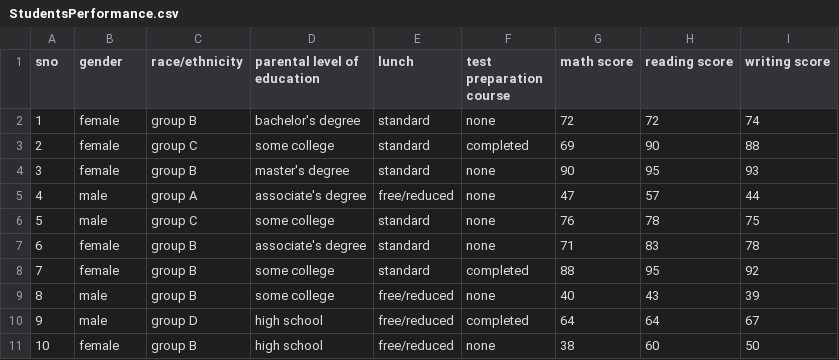
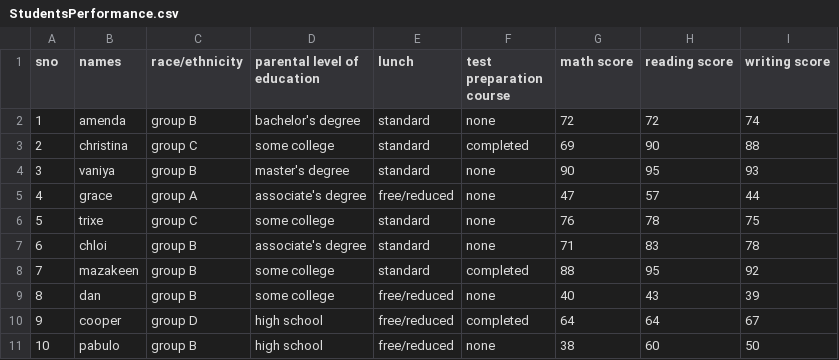
Before and after one commit to gayathrippriya-svg/Students-perfoma, a CSV file: StudentsPerformance.csv, drawn as a sheet.

Commit message:
Update StudentsPerformance.csv to include names

```diff
--- a/StudentsPerformance.csv
+++ b/StudentsPerformance.csv
@@ -1,11 +1,11 @@
-sno,gender,race/ethnicity,parental level of education,lunch,test preparation course,math score,reading score,writing score
-1,female,group B,bachelor's degree,standard,none,72,72,74
-2,female,group C,some college,standard,completed,69,90,88
-3,female,group B,master's degree,standard,none,90,95,93
-4,male,group A,associate's degree,free/reduced,none,47,57,44
-5,male,group C,some college,standard,none,76,78,75
-6,female,group B,associate's degree,standard,none,71,83,78
-7,female,group B,some college,standard,completed,88,95,92
-8,male,group B,some college,free/reduced,none,40,43,39
-9,male,group D,high school,free/reduced,completed,64,64,67
-10,female,group B,high school,free/reduced,none,38,60,50
+sno,names,race/ethnicity,parental level of education,lunch,test preparation course,math score,reading score,writing score
+1,amenda,group B,bachelor's degree,standard,none,72,72,74
+2,christina,group C,some college,standard,completed,69,90,88
+3,vaniya,group B,master's degree,standard,none,90,95,93
+4,grace,group A,associate's degree,free/reduced,none,47,57,44
+5,trixe,group C,some college,standard,none,76,78,75
+6,chloi,group B,associate's degree,standard,none,71,83,78
+7,mazakeen,group B,some college,standard,completed,88,95,92
+8,dan,group B,some college,free/reduced,none,40,43,39
+9,cooper,group D,high school,free/reduced,completed,64,64,67
+10,pabulo,group B,high school,free/reduced,none,38,60,50
```
